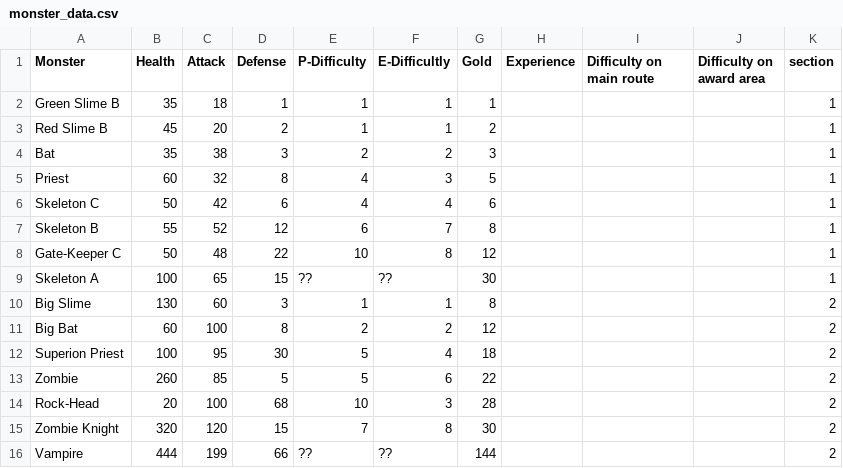
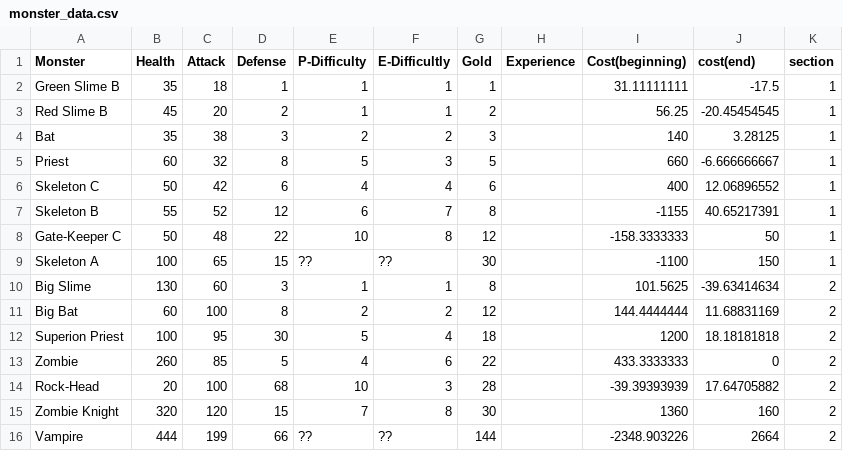
Before and after one commit to Pi-sun/Magic_tower_infinity, a CSV file: monster_data.csv, drawn as a sheet; only a part is shown; the diff covers the shown part only.

Commit message:
more and more monster

```diff
--- a/monster_data.csv
+++ b/monster_data.csv
@@ -1,16 +1,16 @@
-Monster,Health,Attack,Defense,P-Difficulty,E-Difficultly,Gold,Experience,Difficulty on main route,Difficulty on award area,section
-Green Slime B,35,18,1,1,1,1,,,,1
-Red Slime B,45,20,2,1,1,2,,,,1
-Bat,35,38,3,2,2,3,,,,1
-Priest,60,32,8,4,3,5,,,,1
-Skeleton C,50,42,6,4,4,6,,,,1
-Skeleton B,55,52,12,6,7,8,,,,1
-Gate-Keeper C,50,48,22,10,8,12,,,,1
-Skeleton A,100,65,15,??,??,30,,,,1
-Big Slime,130,60,3,1,1,8,,,,2
-Big Bat,60,100,8,2,2,12,,,,2
-Superion Priest,100,95,30,5,4,18,,,,2
-Zombie,260,85,5,5,6,22,,,,2
-Rock-Head,20,100,68,10,3,28,,,,2
-Zombie Knight,320,120,15,7,8,30,,,,2
-Vampire,444,199,66,??,??,144,,,,2
+Monster,Health,Attack,Defense,P-Difficulty,E-Difficultly,Gold,Experience,Cost(beginning),cost(end),section
+Green Slime B,35,18,1,1,1,1,,31.11111111,-17.5,1
+Red Slime B,45,20,2,1,1,2,,56.25,-20.45454545,1
+Bat,35,38,3,2,2,3,,140,3.28125,1
+Priest,60,32,8,5,3,5,,660,-6.666666667,1
+Skeleton C,50,42,6,4,4,6,,400,12.06896552,1
+Skeleton B,55,52,12,6,7,8,,-1155,40.65217391,1
+Gate-Keeper C,50,48,22,10,8,12,,-158.3333333,50,1
+Skeleton A,100,65,15,??,??,30,,-1100,150,1
+Big Slime,130,60,3,1,1,8,,101.5625,-39.63414634,2
+Big Bat,60,100,8,2,2,12,,144.4444444,11.68831169,2
+Superion Priest,100,95,30,5,4,18,,1200,18.18181818,2
+Zombie,260,85,5,4,6,22,,433.3333333,0,2
+Rock-Head,20,100,68,10,3,28,,-39.39393939,17.64705882,2
+Zombie Knight,320,120,15,7,8,30,,1360,160,2
+Vampire,444,199,66,??,??,144,,-2348.903226,2664,2
```
Also changed, not shown: 8 added rows, 8 removed rows and 64 edited cells elsewhere in this file, 2 other files.
